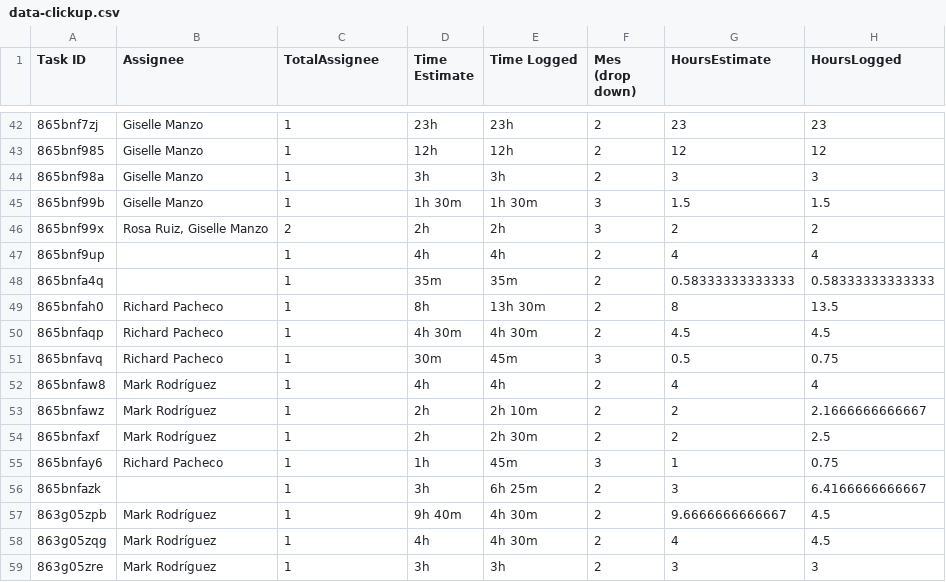
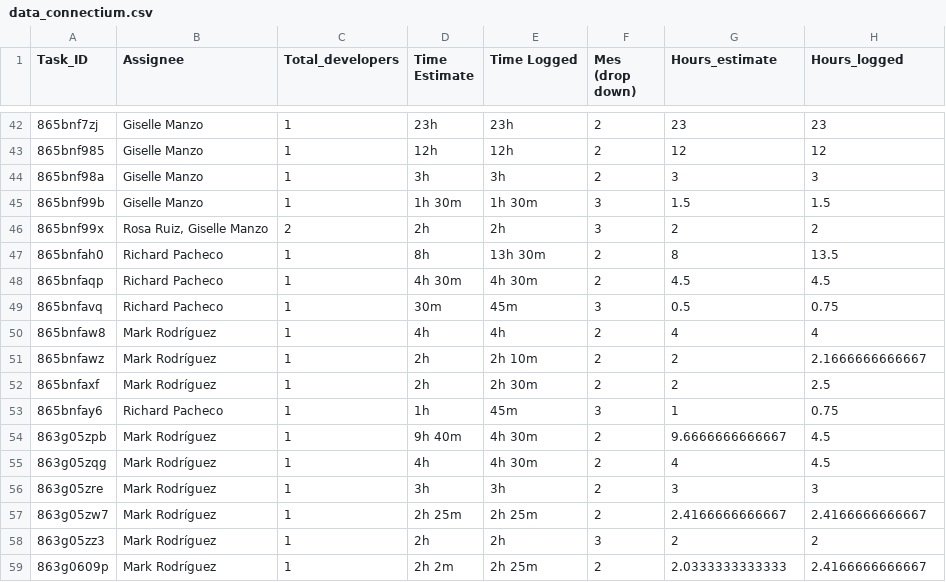
Before and after one commit to fransbompart/internship_UCAB, a CSV file: datasets/data_connectium.csv (was datasets/data-clickup.csv), drawn as a sheet; only a part is shown, gaps mark what is left out; the shorter side is filled out with more unchanged rows; the diff names each change by its address in the sheet, - before the commit and + after, or states it on an @@ line.

```diff
--- a/datasets/data-clickup.csv
+++ b/datasets/data_connectium.csv
-A1: Task ID
+A1: Task_ID
-C1: TotalAssignee
+C1: Total_developers
-G1: HoursEstimate
+G1: Hours_estimate
-H1: HoursLogged
+H1: Hours_logged
-row 47: 865bnf9up |  | 1 | 4h | 4h | 2 | 4 | 4
-row 48: 865bnfa4q |  | 1 | 35m | 35m | 2 | 0.58333333333333 | 0.58333333333333
-row 56: 865bnfazk |  | 1 | 3h | 6h 25m | 2 | 3 | 6.4166666666667
```
Also changed, not shown: 7 other files.
